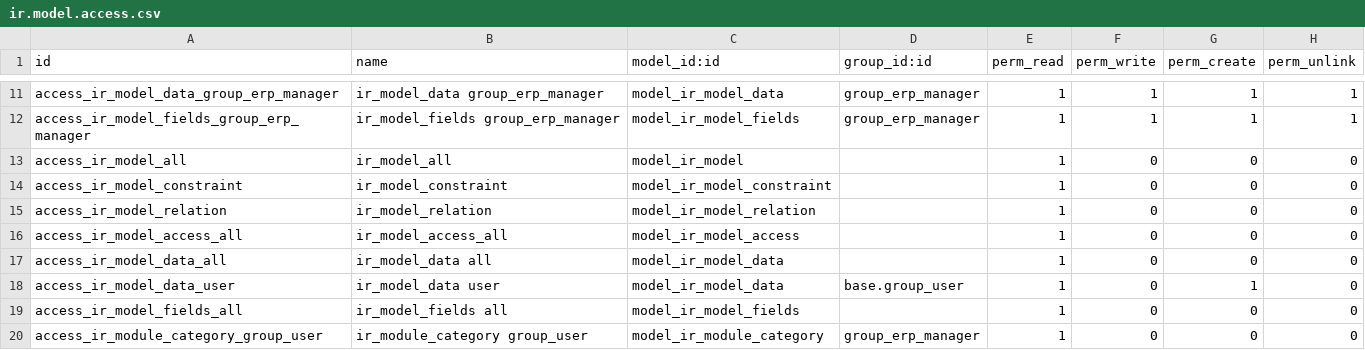
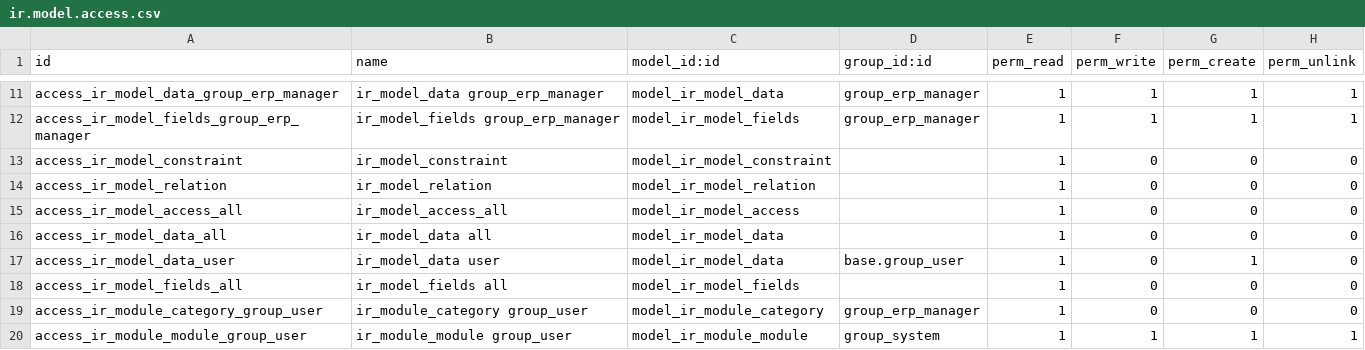
Before and after one commit to cogitoweb/OCB, a CSV file: odoo/addons/base/security/ir.model.access.csv, drawn as a sheet; only a part is shown, gaps mark what is left out; the shorter side is filled out with more unchanged rows; the diff names each change by its address in the sheet, - before the commit and + after, or states it on an @@ line.

Commit message:
[IMP] base, *: tighten `ir.model` access rights
Remove unrestricted "read" access.  To make code internally using `ir.model`
work, add a private method `_get` on `ir.model` to retrieve the record
corresponding to a model name, without access rights issue.

Change signature of method `get_authorized_fields` to make it use a model name
instead of a model id.  This removes the necessity of a search on `ir.model`.

```diff
--- a/odoo/addons/base/security/ir.model.access.csv
+++ b/odoo/addons/base/security/ir.model.access.csv
-row 13: access_ir_model_all | ir_model_all | model_ir_model |  | 1 | 0 | 0 | 0
```
Also changed, not shown: 23 other files.
